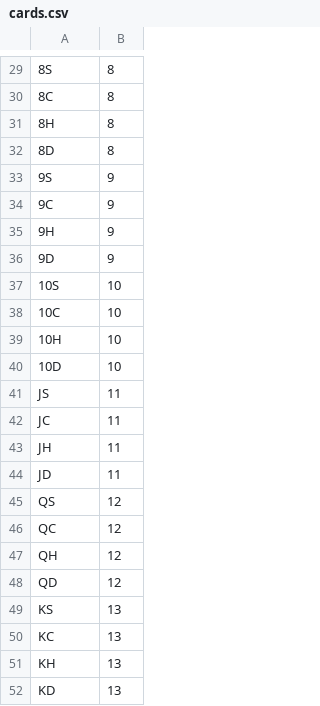
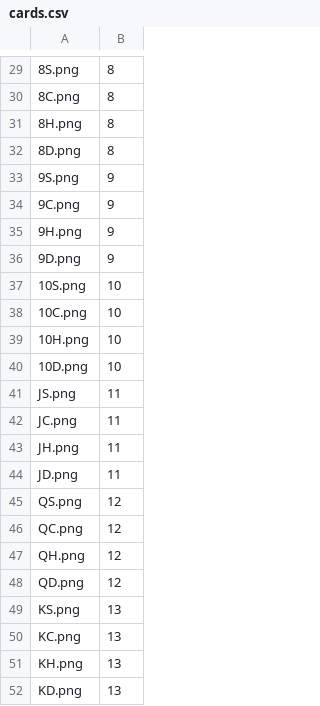
Before and after one commit to drewbeedoo23/PA_6-Go-Fish-, a CSV file: cards.csv, drawn as a sheet; only a part is shown, gaps mark what is left out; the diff covers the shown part only; the diff names each change by its address in the sheet, - before the commit and + after, or states it on an @@ line.

```diff
--- a/cards.csv
+++ b/cards.csv
-A29: 8S
+A29: 8S.png
-A30: 8C
+A30: 8C.png
-A31: 8H
+A31: 8H.png
-A32: 8D
+A32: 8D.png
-A33: 9S
+A33: 9S.png
-A34: 9C
+A34: 9C.png
-A35: 9H
+A35: 9H.png
-A36: 9D
+A36: 9D.png
-A37: 10S
+A37: 10S.png
-A38: 10C
+A38: 10C.png
-A39: 10H
+A39: 10H.png
-A40: 10D
+A40: 10D.png
-A41: JS
+A41: JS.png
-A42: JC
+A42: JC.png
-A43: JH
+A43: JH.png
-A44: JD
+A44: JD.png
-A45: QS
+A45: QS.png
-A46: QC
+A46: QC.png
-A47: QH
+A47: QH.png
-A48: QD
+A48: QD.png
-A49: KS
+A49: KS.png
-A50: KC
+A50: KC.png
-A51: KH
+A51: KH.png
-A52: KD
+A52: KD.png
```
Also changed, not shown: 28 edited cells elsewhere in this file, 5 other files.
